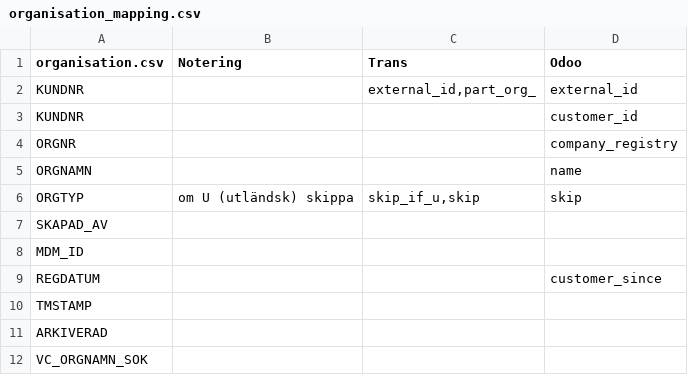
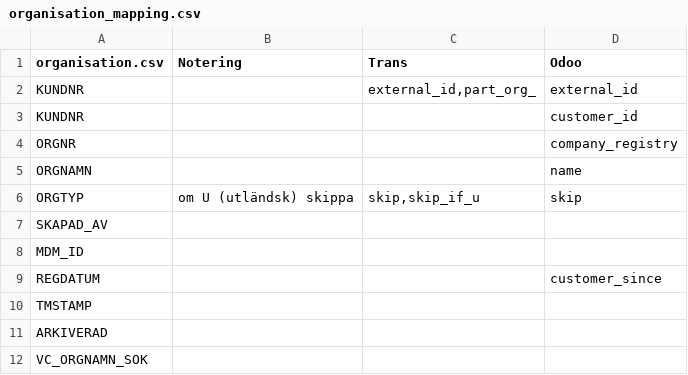
Before and after one commit to vertelab/odoo-af, a CSV file: af_data_ais-f_loader/data/organisation_mapping.csv, drawn as a sheet; only a part is shown.

```diff
--- a/af_data_ais-f_loader/data/organisation_mapping.csv
+++ b/af_data_ais-f_loader/data/organisation_mapping.csv
@@ -5,3 +5,3 @@ ORGNR,,,company_registry
 ORGNAMN,,,name
-ORGTYP,om U (utländsk) skippa,"skip_if_u,skip",skip
+ORGTYP,om U (utländsk) skippa,"skip,skip_if_u",skip
 SKAPAD_AV,,,
```
Also changed, not shown: af_data_ais-f_loader/data/arbetsgivare_mapping.csv, af_data_ais-f_loader/data/arbetssokande_mapping.csv, 5 other files.
